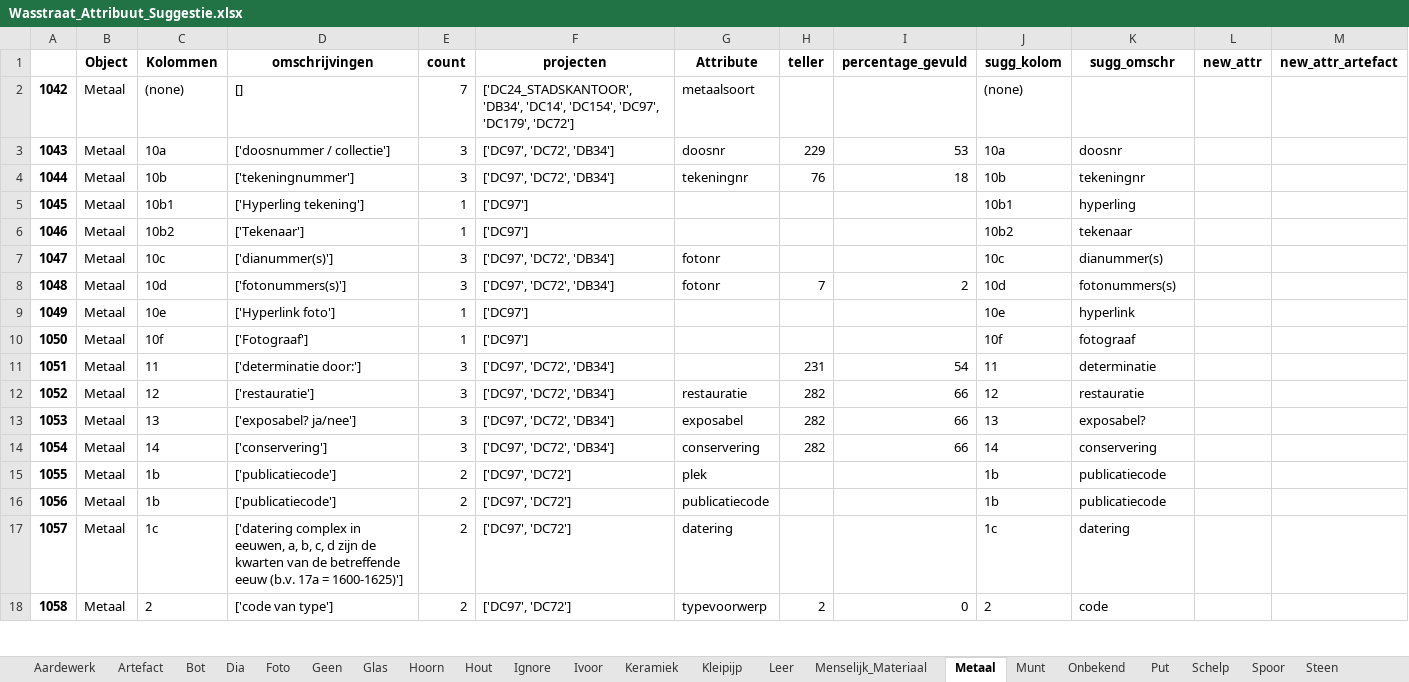
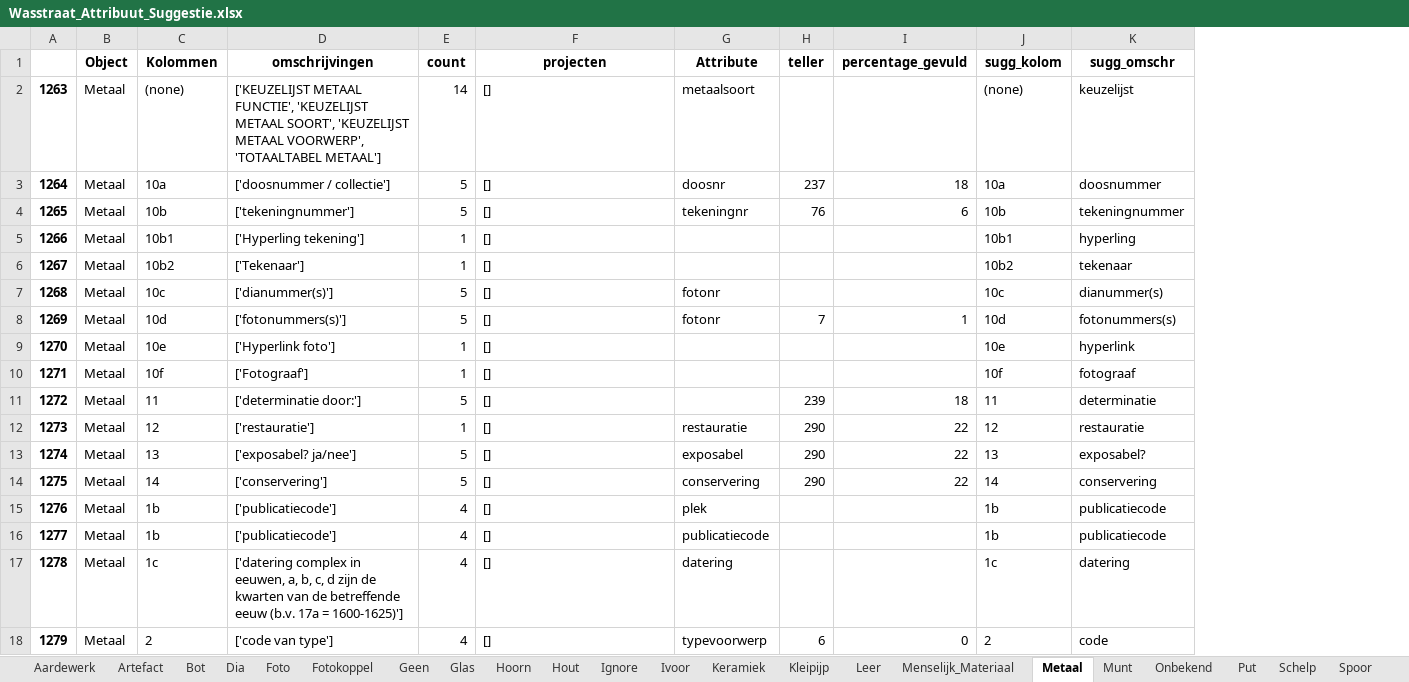
Before and after one commit to brienen/wasstraat_archeologische_data, an Excel workbook: data/wasstraat_config/Wasstraat_Attribuut_Suggestie.xlsx, sheet Metaal, drawn as a sheet; only a part is shown; values as stored, in another font and other column widths than the file's, no borders; removed rows and columns are numbered as before the commit, all else as after; the diff covers the shown part only; the diff names each change by its address in the sheet, - before the commit and + after, or states it on an @@ line.

Commit message:
Dual Architecture with xbuild and partly tekening

```diff
--- a/data/wasstraat_config/Wasstraat_Attribuut_Suggestie.xlsx (sheet Metaal)
+++ b/data/wasstraat_config/Wasstraat_Attribuut_Suggestie.xlsx (sheet Metaal)
+sheet tab: Fotokoppel
-column A, rows 2-18: 1042 | 1043 | 1044 | 1045 | 1046 | 1047 | 1048 | 1049 | 1050 | 1051 | 1052 | 1053 | 1054 | 1055 | 1056 | 1057 | 1058
+column A, rows 2-18: 1263 | 1264 | 1265 | 1266 | 1267 | 1268 | 1269 | 1270 | 1271 | 1272 | 1273 | 1274 | 1275 | 1276 | 1277 | 1278 | 1279
-column L (new_attr), empty
-column M (new_attr_artefact), empty
-D2 (omschrijvingen): []
+D2 (omschrijvingen): ['KEUZELIJST METAAL FUNCTIE', 'KEUZELIJST METAAL SOORT', 'KEUZELIJST METAAL VOORWERP', 'TOTAALTABEL METAAL']
-E2 (count): 7
+E2 (count): 14
-F2 (projecten): ['DC24_STADSKANTOOR', 'DB34', 'DC14', 'DC154', 'DC97', 'DC179', 'DC72']
+F2 (projecten): []
-K2 (sugg_omschr): (empty)
+K2 (sugg_omschr): keuzelijst
-E3:E4 (count): 3
+E3:E4 (count): 5
-F3:F4 (projecten): ['DC97', 'DC72', 'DB34']
+F3:F4 (projecten): []
-H3 (teller): 229
+H3 (teller): 237
-I3 (percentage_gevuld): 53
+I3 (percentage_gevuld): 18
-K3 (sugg_omschr): doosnr
+K3 (sugg_omschr): doosnummer
-I4 (percentage_gevuld): 18
+I4 (percentage_gevuld): 6
-K4 (sugg_omschr): tekeningnr
+K4 (sugg_omschr): tekeningnummer
-F5:F6 (projecten): ['DC97']
+F5:F6 (projecten): []
-E7:E8 (count): 3
+E7:E8 (count): 5
-F7:F8 (projecten): ['DC97', 'DC72', 'DB34']
+F7:F8 (projecten): []
-I8 (percentage_gevuld): 2
+I8 (percentage_gevuld): 1
-F9:F10 (projecten): ['DC97']
+F9:F10 (projecten): []
-E11 (count): 3
+E11 (count): 5
-F11:F14 (projecten): ['DC97', 'DC72', 'DB34']
+F11:F14 (projecten): []
-H11 (teller): 231
+H11 (teller): 239
-I11 (percentage_gevuld): 54
+I11 (percentage_gevuld): 18
-E12 (count): 3
+E12 (count): 1
-H12:H14 (teller): 282
+H12:H14 (teller): 290
-I12:I14 (percentage_gevuld): 66
+I12:I14 (percentage_gevuld): 22
-E13:E14 (count): 3
+E13:E14 (count): 5
-E15:E18 (count): 2
+E15:E18 (count): 4
-F15:F18 (projecten): ['DC97', 'DC72']
+F15:F18 (projecten): []
-H18 (teller): 2
+H18 (teller): 6
```
Also changed, not shown: other rows of this sheet, sheet Geen, sheet Aardewerk, sheet Hout, sheet Glas, sheet Leer, sheet Ignore, 20 more sheets, data/wasstraat_config/Wasstraat_Config_HarmonizeV3.xlsx, 25 other files.
